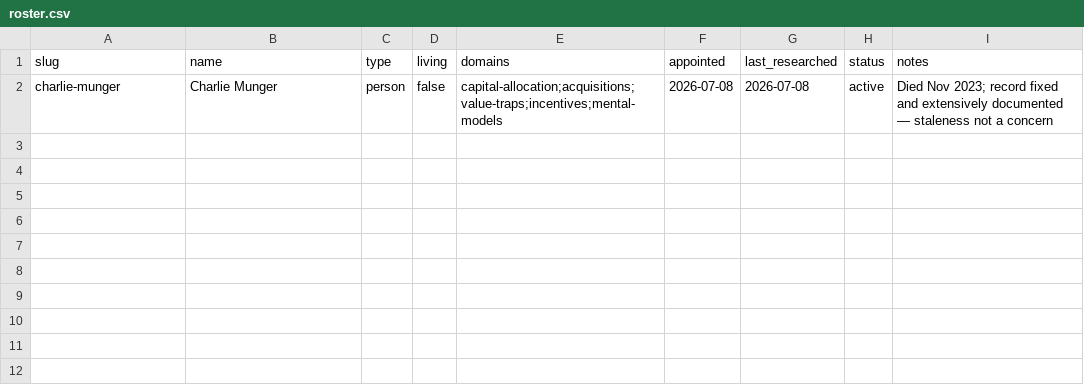
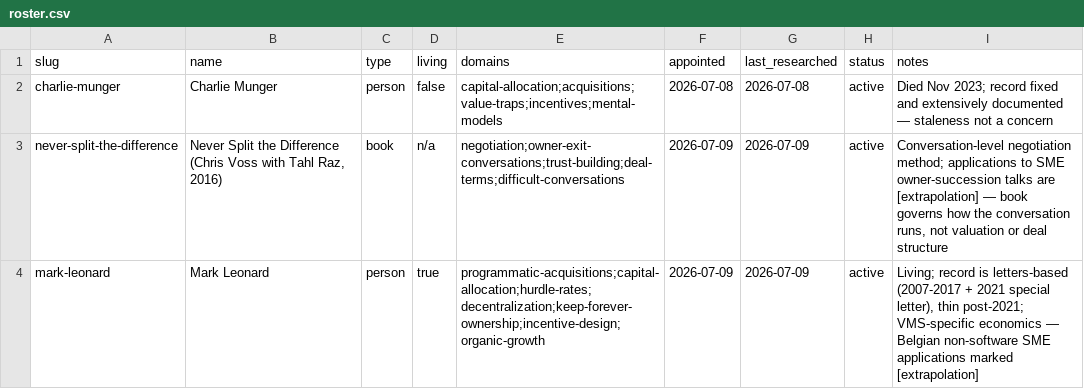
Before and after one commit to OVM-code/Holding, a CSV file: 07-advisory/roster.csv, drawn as a sheet.

```diff
--- a/07-advisory/roster.csv
+++ b/07-advisory/roster.csv
@@ -2 +2,3 @@ slug,name,type,living,domains,appointed,last_researched,status,notes
 charlie-munger,Charlie Munger,person,false,capital-allocation;acquisitions;value-traps;incentives;mental-models,2026-07-08,2026-07-08,active,"Died Nov 2023; record fixed and extensively documented — staleness not a concern"
+never-split-the-difference,"Never Split the Difference (Chris Voss with Tahl Raz, 2016)",book,n/a,negotiation;owner-exit-conversations;trust-building;deal-terms;difficult-conversations,2026-07-09,2026-07-09,active,"Conversation-level negotiation method; applications to SME owner-succession talks are [extrapolation] — book governs how the conversation runs, not valuation or deal structure"
+mark-leonard,Mark Leonard,person,true,programmatic-acquisitions;capital-allocation;hurdle-rates;decentralization;keep-forever-ownership;incentive-design;organic-growth,2026-07-09,2026-07-09,active,"Living; record is letters-based (2007-2017 + 2021 special letter), thin post-2021; VMS-specific economics — Belgian non-software SME applications marked [extrapolation]"
```
Also changed, not shown: 1 other file.
